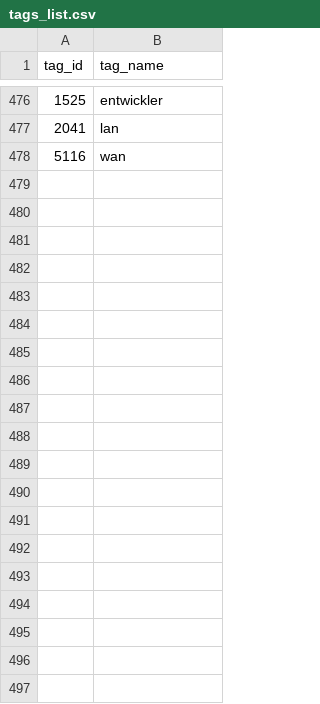
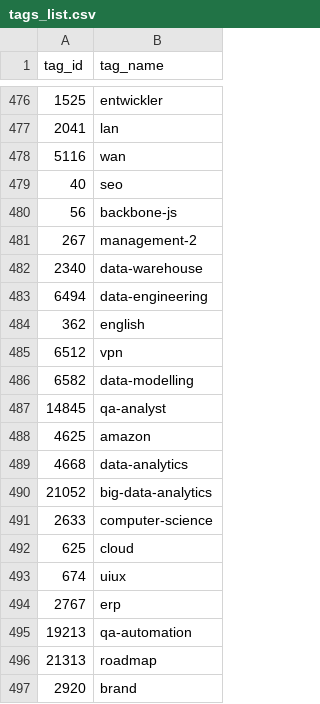
Before and after one commit to barrachri/berlin-jobs, a CSV file: data/raw/csv/berlinstartupjobs/tags/tags_list.csv, drawn as a sheet; only a part is shown, gaps mark what is left out; the diff covers the shown part only.

Commit message:
Add new data.

```diff
--- a/data/raw/csv/berlinstartupjobs/tags/tags_list.csv
+++ b/data/raw/csv/berlinstartupjobs/tags/tags_list.csv
@@ -478 +478,20 @@ tag_id,tag_name
 5116,wan
+40,seo
+56,backbone-js
+267,management-2
+2340,data-warehouse
+6494,data-engineering
+362,english
+6512,vpn
+6582,data-modelling
+14845,qa-analyst
+4625,amazon
+4668,data-analytics
+21052,big-data-analytics
+2633,computer-science
+625,cloud
+674,uiux
+2767,erp
+19213,qa-automation
+21313,roadmap
+2920,brand
```
Also changed, not shown: 29 added rows elsewhere in this file, 15 other files.
